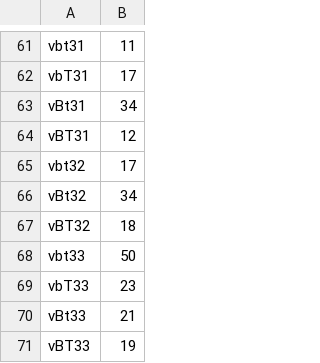
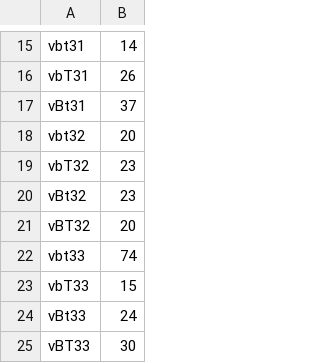
Before and after one commit to BlaiseJumbam/winegrape_sour_rot_analysis, a TSV file: data/tol_sus_berries/cfvb_its_observed_otus.tsv, drawn as a sheet; only a part is shown, gaps mark what is left out; removed rows and columns are numbered as before the commit, all else as after; the diff covers the shown part only; the diff names each change by its address in the sheet, - before the commit and + after, or states it on an @@ line.

```diff
--- a/data/tol_sus_berries/cfvb_its_observed_otus.tsv
+++ b/data/tol_sus_berries/cfvb_its_observed_otus.tsv
-B15: 11
+B15: 14
-B16: 17
+B16: 26
-B17: 34
+B17: 37
-row 64: vBT31 | 12
-B18: 17
+B18: 20
+row 19: vbT32 | 23
-B20: 34
+B20: 23
-B21: 18
+B21: 20
-B22: 50
+B22: 74
-B23: 23
+B23: 15
-B24: 21
+B24: 24
-B25: 19
+B25: 30
```
Also changed, not shown: 1 added row, 47 removed rows and 11 edited cells elsewhere in this file, data/tol_sus_berries/cfvb_16s_faith_pd.tsv, data/tol_sus_berries/cfvb_16s_observed_otus.tsv, 57 other files.
